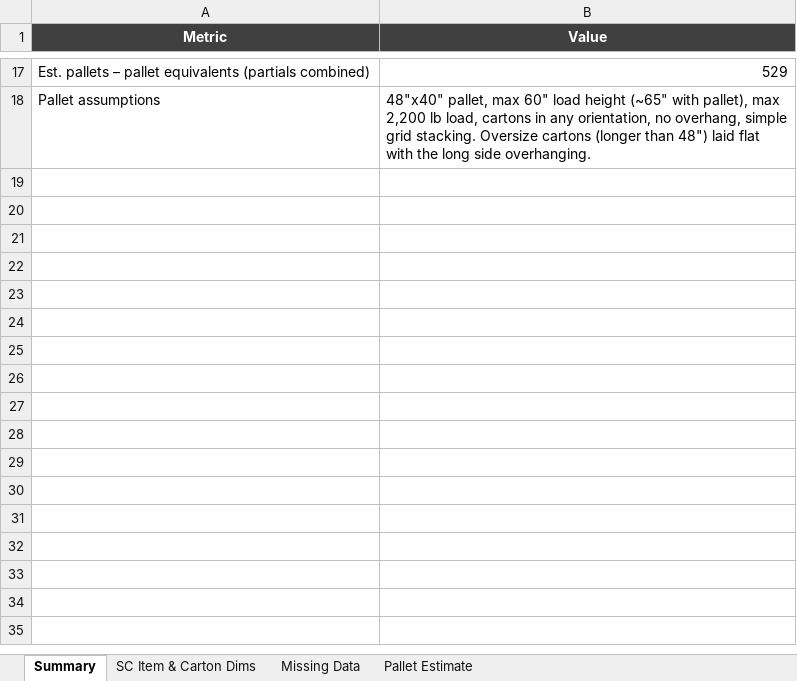
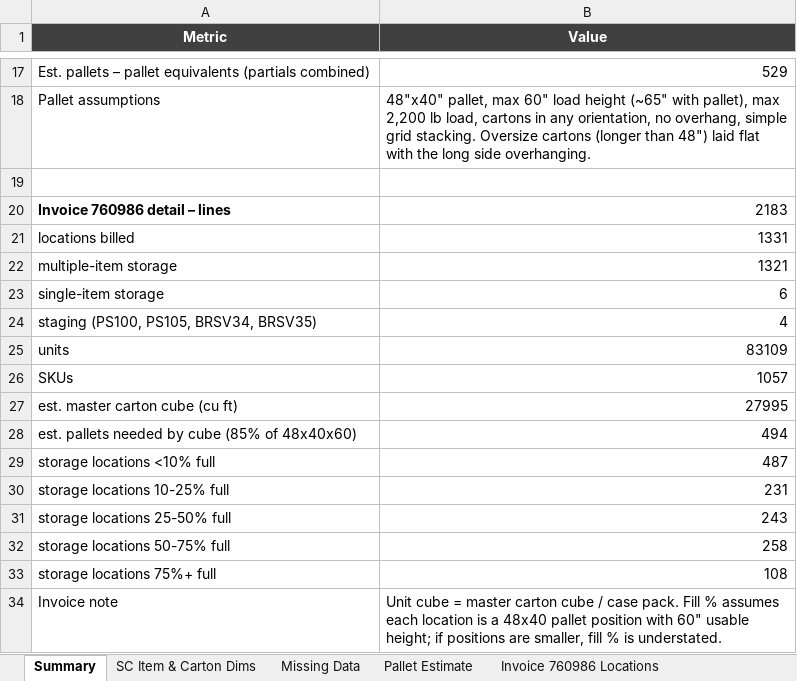
Before and after one commit to americanflat/Ops, an Excel workbook: SC_Item_and_Master_Carton_Dimensions_2026-10-28.xlsx, sheet Summary, drawn as a sheet; only a part is shown, gaps mark what is left out; values as stored, in another font and other column widths than the file's, no borders; the diff names each change by its address in the sheet, - before the commit and + after, or states it on an @@ line.

```diff
--- a/SC_Item_and_Master_Carton_Dimensions_2026-10-28.xlsx (sheet Summary)
+++ b/SC_Item_and_Master_Carton_Dimensions_2026-10-28.xlsx (sheet Summary)
+sheet tab: Invoice 760986 Locations
+row 19: (empty)
+row 20: Invoice 760986 detail – lines | 2183
+row 21: locations billed | 1331
+row 22: multiple-item storage | 1321
+row 23: single-item storage | 6
+row 24: staging (PS100, PS105, BRSV34, BRSV35) | 4
+row 25: units | 83109
+row 26: SKUs | 1057
+row 27: est. master carton cube (cu ft) | 27995
+row 28: est. pallets needed by cube (85% of 48x40x60) | 494
+row 29: storage locations <10% full | 487
+row 30: storage locations 10-25% full | 231
+row 31: storage locations 25-50% full | 243
+row 32: storage locations 50-75% full | 258
+row 33: storage locations 75%+ full | 108
+row 34: Invoice note | Unit cube = master carton cube / case pack. Fill % assumes each location is a 48x40 pallet position with 60" usable height; if positions are smaller, fill % is understated.
```
